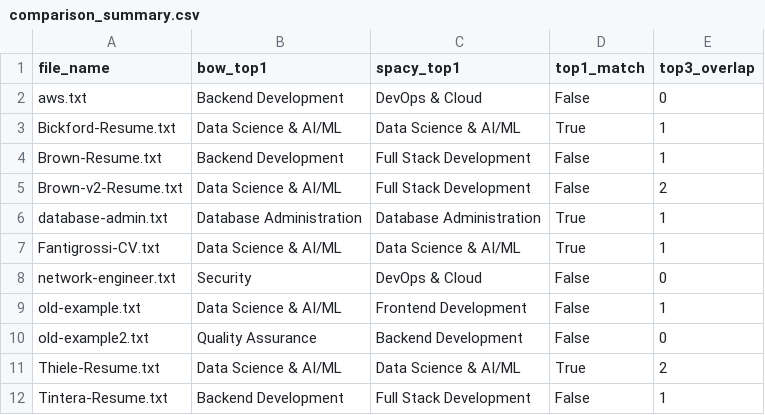
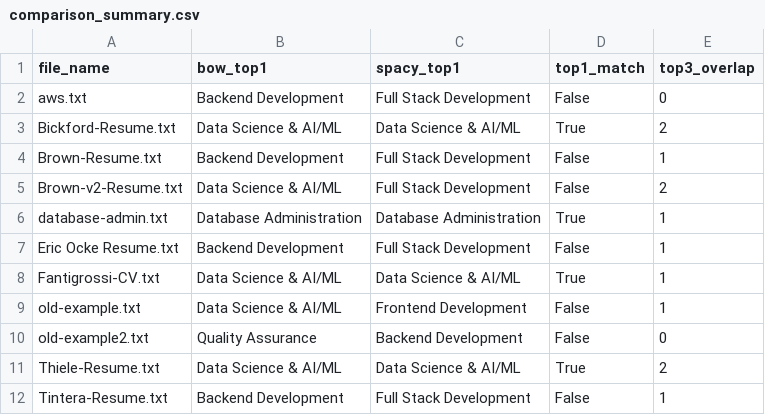
Before and after one commit to trinity-thiele/Resume-Parser, a CSV file: script/comparison_summary.csv, drawn as a sheet.

Commit message:
Added new resume and added Gemini reasoning to case study

```diff
--- a/script/comparison_summary.csv
+++ b/script/comparison_summary.csv
@@ -1,4 +1,4 @@
 file_name,bow_top1,spacy_top1,top1_match,top3_overlap
-aws.txt,Backend Development,DevOps & Cloud,False,0
-Bickford-Resume.txt,Data Science & AI/ML,Data Science & AI/ML,True,1
+aws.txt,Backend Development,Full Stack Development,False,0
+Bickford-Resume.txt,Data Science & AI/ML,Data Science & AI/ML,True,2
 Brown-Resume.txt,Backend Development,Full Stack Development,False,1
@@ -6,4 +6,4 @@ Brown-v2-Resume.txt,Data Science & AI/ML,Full Stack Development,False,2
 database-admin.txt,Database Administration,Database Administration,True,1
+Eric Ocke Resume.txt,Backend Development,Full Stack Development,False,1
 Fantigrossi-CV.txt,Data Science & AI/ML,Data Science & AI/ML,True,1
-network-engineer.txt,Security,DevOps & Cloud,False,0
 old-example.txt,Data Science & AI/ML,Frontend Development,False,1
```
Also changed, not shown: script/bow_predictions.csv, 9 other files.
